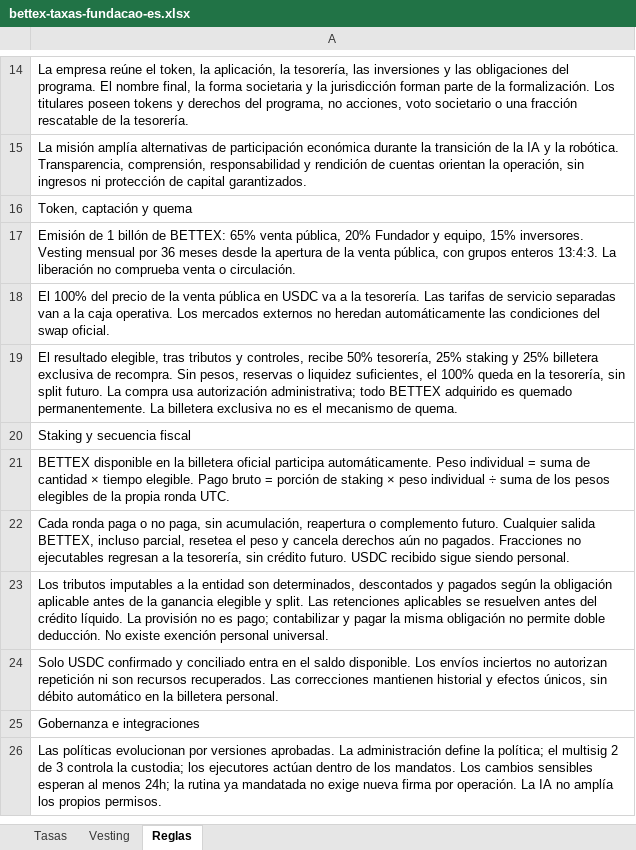
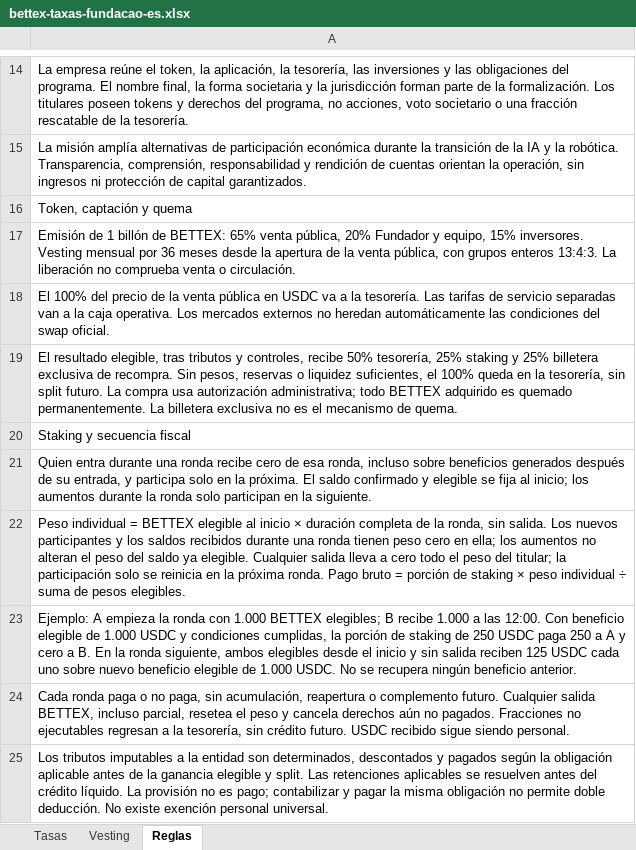
Before and after one commit to faranha/bettex, an Excel workbook: artifacts/bettex-site/public/downloads/bettex-taxas-fundacao-es.xlsx, sheet Reglas, drawn as a sheet; only a part is shown, gaps mark what is left out; the shorter side is filled out with more unchanged rows; values as stored, in another font and other column widths than the file's, no borders; the diff names each change by its address in the sheet, - before the commit and + after, or states it on an @@ line.

```diff
--- a/artifacts/bettex-site/public/downloads/bettex-taxas-fundacao-es.xlsx (sheet Reglas)
+++ b/artifacts/bettex-site/public/downloads/bettex-taxas-fundacao-es.xlsx (sheet Reglas)
-A21: BETTEX disponible en la billetera oficial participa automáticamente. Peso individual = suma de cantidad × tiempo elegible. Pago bruto = porción de staking × peso individual ÷ suma de los pesos elegibles de la propia ronda UTC.
+A21: Quien entra durante una ronda recibe cero de esa ronda, incluso sobre beneficios generados después de su entrada, y participa solo en la próxima. El saldo confirmado y elegible se fija al inicio; los aumentos durante la ronda solo participan en la siguiente.
+row 22: Peso individual = BETTEX elegible al inicio × duración completa de la ronda, sin salida. Los nuevos participantes y los saldos recibidos durante una ronda tienen peso cero en ella; los aumentos no alteran el peso del saldo ya elegible. Cualquier salida lleva a cero todo el peso del titular; la participación solo se reinicia en la próxima ronda. Pago bruto = porción de staking × peso individual ÷ suma de pesos elegibles.
+row 23: Ejemplo: A empieza la ronda con 1.000 BETTEX elegibles; B recibe 1.000 a las 12:00. Con beneficio elegible de 1.000 USDC y condiciones cumplidas, la porción de staking de 250 USDC paga 250 a A y cero a B. En la ronda siguiente, ambos elegibles desde el inicio y sin salida reciben 125 USDC cada uno sobre nuevo beneficio elegible de 1.000 USDC. No se recupera ningún beneficio anterior.
```
Also changed, not shown: artifacts/bettex-site/public/downloads/bettex-taxas-fundacao-en.xlsx, artifacts/bettex-site/public/downloads/bettex-taxas-fundacao.xlsx, 28 other files.
